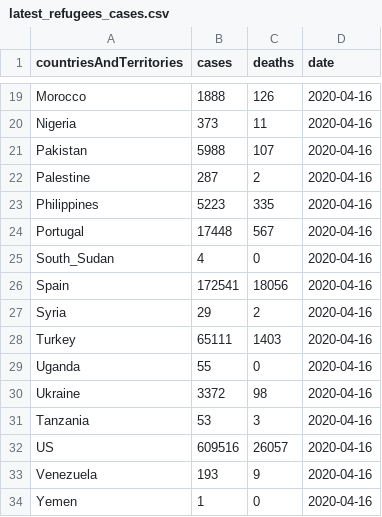
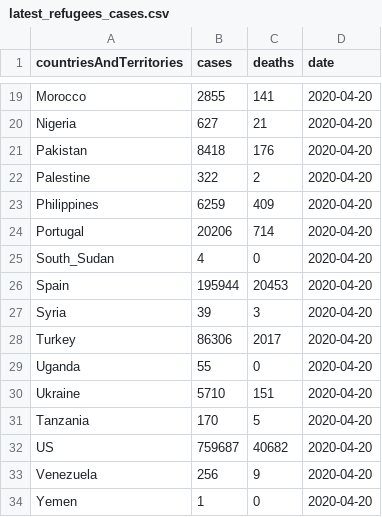
Before and after one commit to suad/miniprojects, a CSV file: covid19/latest_refugees_cases.csv, drawn as a sheet; only a part is shown, gaps mark what is left out; the diff covers the shown part only; the diff names each change by its address in the sheet, - before the commit and + after, or states it on an @@ line.

Commit message:
updates

```diff
--- a/covid19/latest_refugees_cases.csv
+++ b/covid19/latest_refugees_cases.csv
-B19 (cases): 1888
+B19 (cases): 2855
-C19 (deaths): 126
+C19 (deaths): 141
-D19:D34 (date): 2020-04-16
+D19:D34 (date): 2020-04-20
-B20 (cases): 373
+B20 (cases): 627
-C20 (deaths): 11
+C20 (deaths): 21
-B21 (cases): 5988
+B21 (cases): 8418
-C21 (deaths): 107
+C21 (deaths): 176
-B22 (cases): 287
+B22 (cases): 322
-B23 (cases): 5223
+B23 (cases): 6259
-C23 (deaths): 335
+C23 (deaths): 409
-B24 (cases): 17448
+B24 (cases): 20206
-C24 (deaths): 567
+C24 (deaths): 714
-B26 (cases): 172541
+B26 (cases): 195944
-C26 (deaths): 18056
+C26 (deaths): 20453
-B27 (cases): 29
+B27 (cases): 39
-C27 (deaths): 2
+C27 (deaths): 3
-B28 (cases): 65111
+B28 (cases): 86306
-C28 (deaths): 1403
+C28 (deaths): 2017
-B30 (cases): 3372
+B30 (cases): 5710
-C30 (deaths): 98
+C30 (deaths): 151
-B31 (cases): 53
+B31 (cases): 170
-C31 (deaths): 3
+C31 (deaths): 5
-B32 (cases): 609516
+B32 (cases): 759687
-C32 (deaths): 26057
+C32 (deaths): 40682
-B33 (cases): 193
+B33 (cases): 256
```
Also changed, not shown: 47 edited cells elsewhere in this file.
